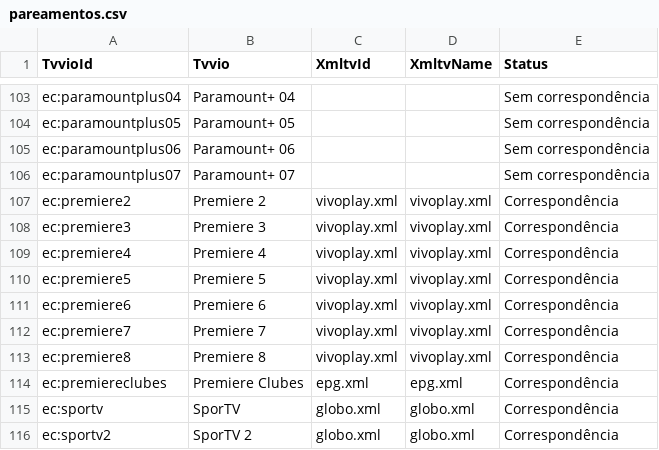
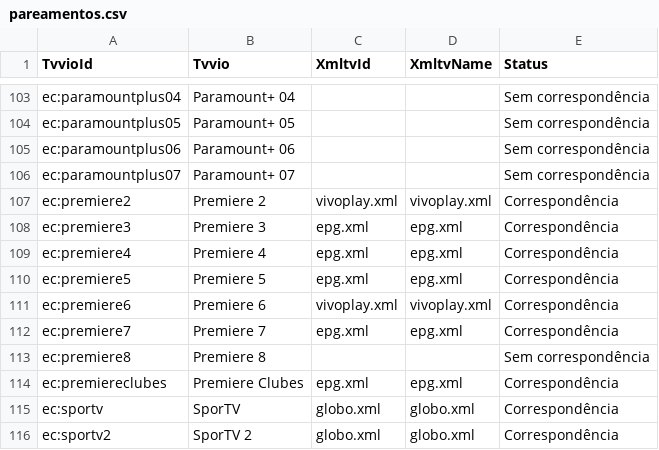
Before and after one commit to williamfortunademoraes/meuepg, a CSV file: pareamentos.csv, drawn as a sheet; only a part is shown, gaps mark what is left out.

```diff
--- a/pareamentos.csv
+++ b/pareamentos.csv
@@ -107,8 +107,8 @@ ec:paramountplus07,Paramount+ 07,,,Sem correspondência
 ec:premiere2,Premiere 2,vivoplay.xml,vivoplay.xml,Correspondência
-ec:premiere3,Premiere 3,vivoplay.xml,vivoplay.xml,Correspondência
-ec:premiere4,Premiere 4,vivoplay.xml,vivoplay.xml,Correspondência
-ec:premiere5,Premiere 5,vivoplay.xml,vivoplay.xml,Correspondência
+ec:premiere3,Premiere 3,epg.xml,epg.xml,Correspondência
+ec:premiere4,Premiere 4,epg.xml,epg.xml,Correspondência
+ec:premiere5,Premiere 5,epg.xml,epg.xml,Correspondência
 ec:premiere6,Premiere 6,vivoplay.xml,vivoplay.xml,Correspondência
-ec:premiere7,Premiere 7,vivoplay.xml,vivoplay.xml,Correspondência
-ec:premiere8,Premiere 8,vivoplay.xml,vivoplay.xml,Correspondência
+ec:premiere7,Premiere 7,epg.xml,epg.xml,Correspondência
+ec:premiere8,Premiere 8,,,Sem correspondência
 ec:premiereclubes,Premiere Clubes,epg.xml,epg.xml,Correspondência
```
Also changed, not shown: cobertura.csv, 1 other file.
